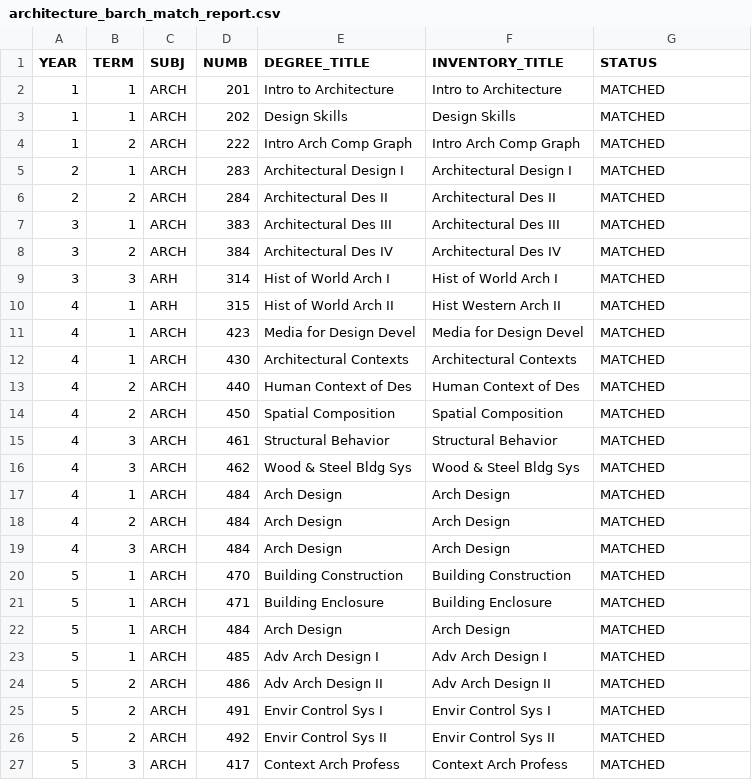
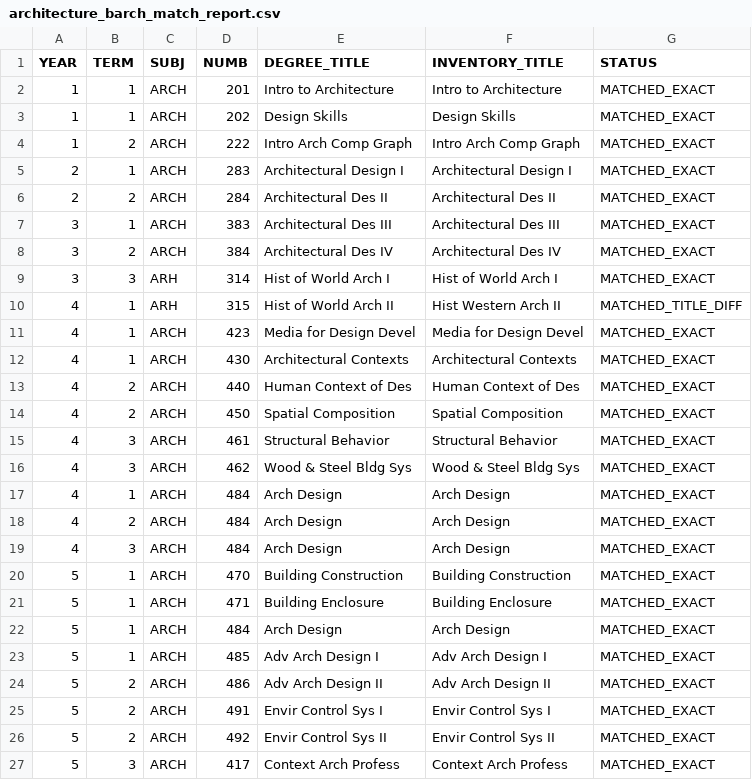
Before and after one commit to Joeysalazar/CS422-MaxGPA, a CSV file: data/degree_plans/matched/architecture_barch_match_report.csv, drawn as a sheet.

Commit message:
Improve matcher

```diff
--- a/data/degree_plans/matched/architecture_barch_match_report.csv
+++ b/data/degree_plans/matched/architecture_barch_match_report.csv
@@ -1,27 +1,27 @@
 YEAR,TERM,SUBJ,NUMB,DEGREE_TITLE,INVENTORY_TITLE,STATUS
-1,1,ARCH,201,Intro to Architecture,Intro to Architecture,MATCHED
-1,1,ARCH,202,Design Skills,Design Skills,MATCHED
-1,2,ARCH,222,Intro Arch Comp Graph,Intro Arch Comp Graph,MATCHED
-2,1,ARCH,283,Architectural Design I,Architectural Design I,MATCHED
-2,2,ARCH,284,Architectural Des II,Architectural Des II,MATCHED
-3,1,ARCH,383,Architectural Des III,Architectural Des III,MATCHED
-3,2,ARCH,384,Architectural Des IV,Architectural Des IV,MATCHED
-3,3,ARH,314,Hist of World Arch I,Hist of World Arch I,MATCHED
-4,1,ARH,315,Hist of World Arch II,Hist Western Arch II,MATCHED
-4,1,ARCH,423,Media for Design Devel,Media for Design Devel,MATCHED
-4,1,ARCH,430,Architectural Contexts,Architectural Contexts,MATCHED
-4,2,ARCH,440,Human Context of Des,Human Context of Des,MATCHED
-4,2,ARCH,450,Spatial Composition,Spatial Composition,MATCHED
-4,3,ARCH,461,Structural Behavior,Structural Behavior,MATCHED
-4,3,ARCH,462,Wood & Steel Bldg Sys,Wood & Steel Bldg Sys,MATCHED
-4,1,ARCH,484,Arch Design,Arch Design,MATCHED
-4,2,ARCH,484,Arch Design,Arch Design,MATCHED
-4,3,ARCH,484,Arch Design,Arch Design,MATCHED
-5,1,ARCH,470,Building Construction,Building Construction,MATCHED
-5,1,ARCH,471,Building Enclosure,Building Enclosure,MATCHED
-5,1,ARCH,484,Arch Design,Arch Design,MATCHED
-5,1,ARCH,485,Adv Arch Design I,Adv Arch Design I,MATCHED
-5,2,ARCH,486,Adv Arch Design II,Adv Arch Design II,MATCHED
-5,2,ARCH,491,Envir Control Sys I,Envir Control Sys I,MATCHED
-5,2,ARCH,492,Envir Control Sys II,Envir Control Sys II,MATCHED
-5,3,ARCH,417,Context Arch Profess,Context Arch Profess,MATCHED
+1,1,ARCH,201,Intro to Architecture,Intro to Architecture,MATCHED_EXACT
+1,1,ARCH,202,Design Skills,Design Skills,MATCHED_EXACT
+1,2,ARCH,222,Intro Arch Comp Graph,Intro Arch Comp Graph,MATCHED_EXACT
+2,1,ARCH,283,Architectural Design I,Architectural Design I,MATCHED_EXACT
+2,2,ARCH,284,Architectural Des II,Architectural Des II,MATCHED_EXACT
+3,1,ARCH,383,Architectural Des III,Architectural Des III,MATCHED_EXACT
+3,2,ARCH,384,Architectural Des IV,Architectural Des IV,MATCHED_EXACT
+3,3,ARH,314,Hist of World Arch I,Hist of World Arch I,MATCHED_EXACT
+4,1,ARH,315,Hist of World Arch II,Hist Western Arch II,MATCHED_TITLE_DIFF
+4,1,ARCH,423,Media for Design Devel,Media for Design Devel,MATCHED_EXACT
+4,1,ARCH,430,Architectural Contexts,Architectural Contexts,MATCHED_EXACT
+4,2,ARCH,440,Human Context of Des,Human Context of Des,MATCHED_EXACT
+4,2,ARCH,450,Spatial Composition,Spatial Composition,MATCHED_EXACT
+4,3,ARCH,461,Structural Behavior,Structural Behavior,MATCHED_EXACT
+4,3,ARCH,462,Wood & Steel Bldg Sys,Wood & Steel Bldg Sys,MATCHED_EXACT
+4,1,ARCH,484,Arch Design,Arch Design,MATCHED_EXACT
+4,2,ARCH,484,Arch Design,Arch Design,MATCHED_EXACT
+4,3,ARCH,484,Arch Design,Arch Design,MATCHED_EXACT
+5,1,ARCH,470,Building Construction,Building Construction,MATCHED_EXACT
+5,1,ARCH,471,Building Enclosure,Building Enclosure,MATCHED_EXACT
+5,1,ARCH,484,Arch Design,Arch Design,MATCHED_EXACT
+5,1,ARCH,485,Adv Arch Design I,Adv Arch Design I,MATCHED_EXACT
+5,2,ARCH,486,Adv Arch Design II,Adv Arch Design II,MATCHED_EXACT
+5,2,ARCH,491,Envir Control Sys I,Envir Control Sys I,MATCHED_EXACT
+5,2,ARCH,492,Envir Control Sys II,Envir Control Sys II,MATCHED_EXACT
+5,3,ARCH,417,Context Arch Profess,Context Arch Profess,MATCHED_EXACT
```
Also changed, not shown: data/degree_plans/matched/computer_science_bs_match_report.csv, data/degree_plans/matched/psychology_ba_match_report.csv, 1 other file.
